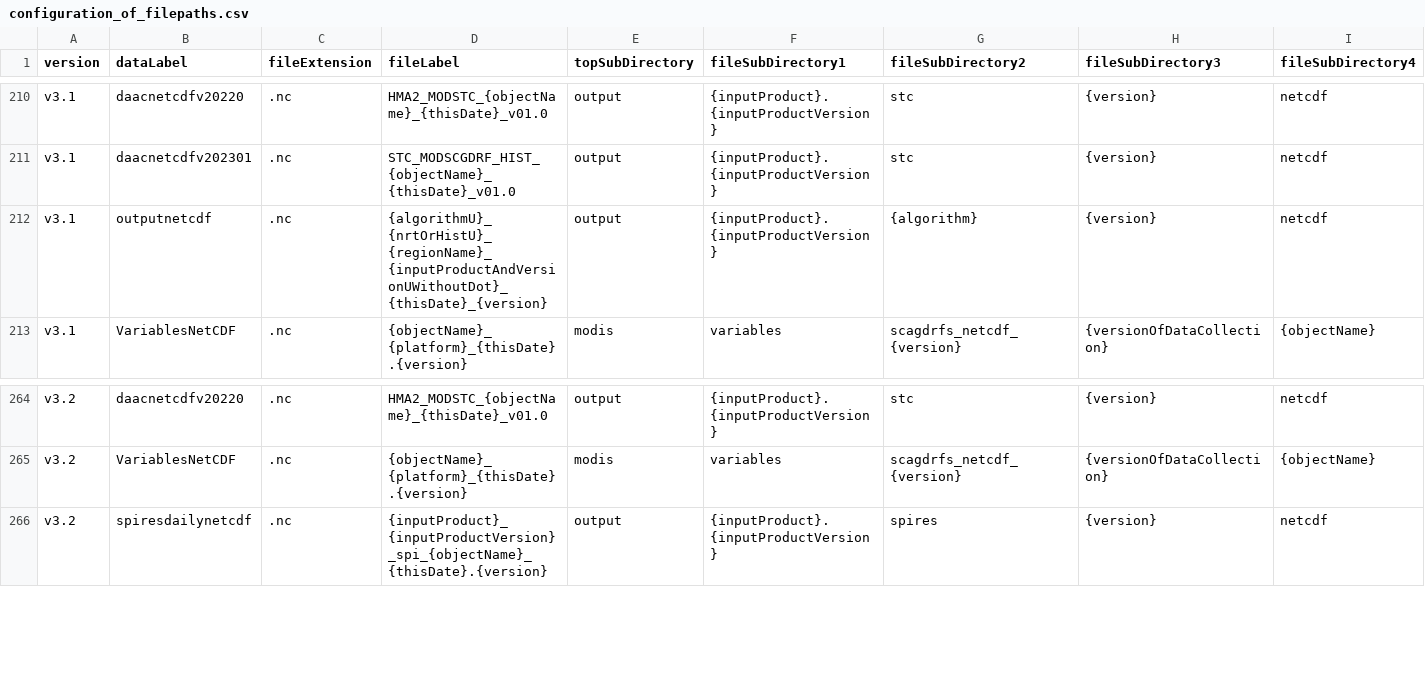
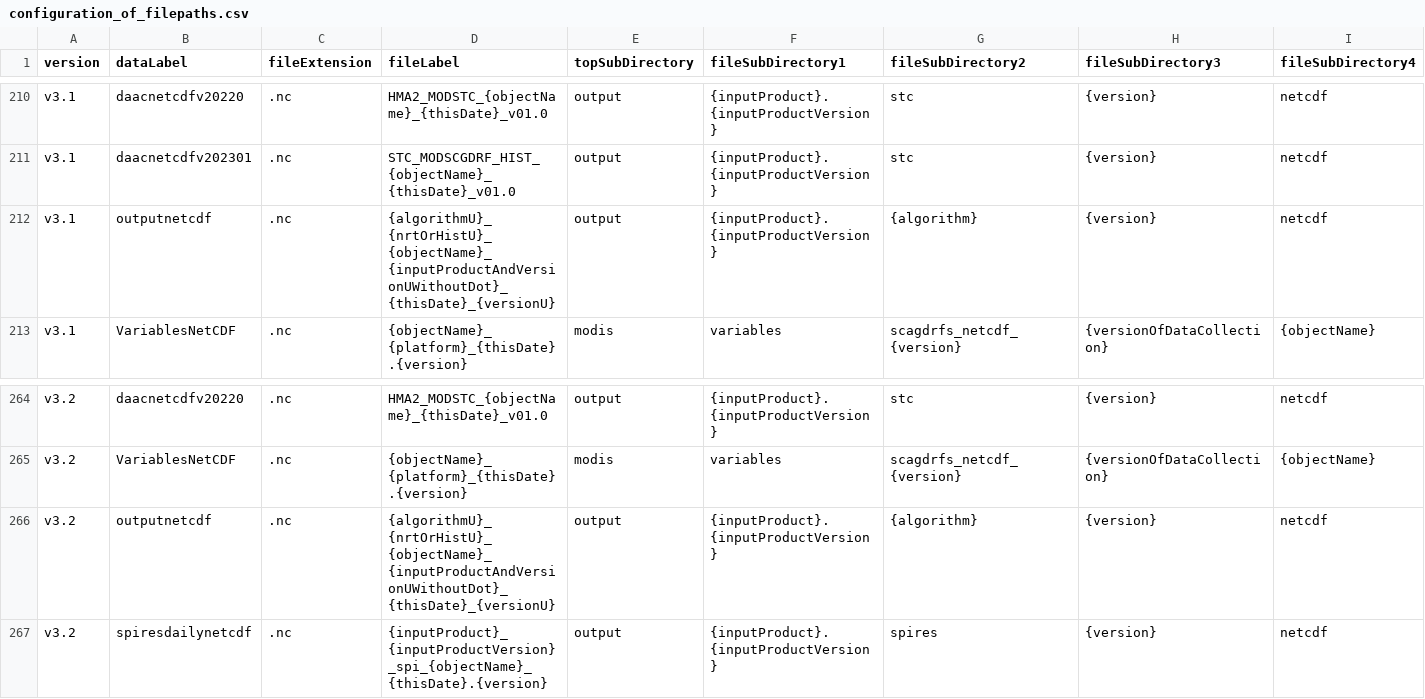
Before and after one commit to RittgerLabGroup/SPIRES_2025_0_1, a CSV file: tbx/conf/configuration_of_filepaths.csv, drawn as a sheet; only a part is shown, gaps mark what is left out; rows hold the shown columns only; the diff names each change by its address in the sheet, - before the commit and + after, or states it on an @@ line.

Commit message:
conf_filepaths: update outputnetcdf

```diff
--- a/tbx/conf/configuration_of_filepaths.csv
+++ b/tbx/conf/configuration_of_filepaths.csv
-D212 (fileLabel): {algorithmU}_{nrtOrHistU}_{regionName}_{inputProductAndVersionUWithoutDot}_{thisDate}_{version}
+D212 (fileLabel): {algorithmU}_{nrtOrHistU}_{objectName}_{inputProductAndVersionUWithoutDot}_{thisDate}_{versionU}
+row 266: v3.2 | outputnetcdf | .nc | {algorithmU}_{nrtOrHistU}_{objectName}_{inputProductAndVersionUWithoutDot}_{thisDate}_{versionU} | output | {inputProduct}.{inputProductVersion} | {algorithm} | {version} | netcdf
```
